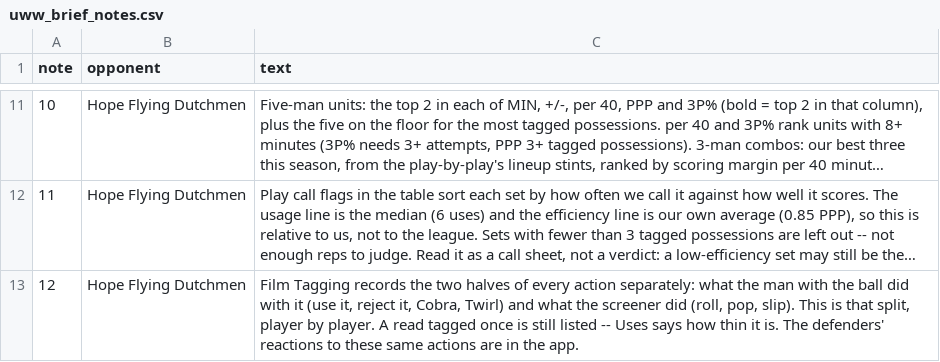
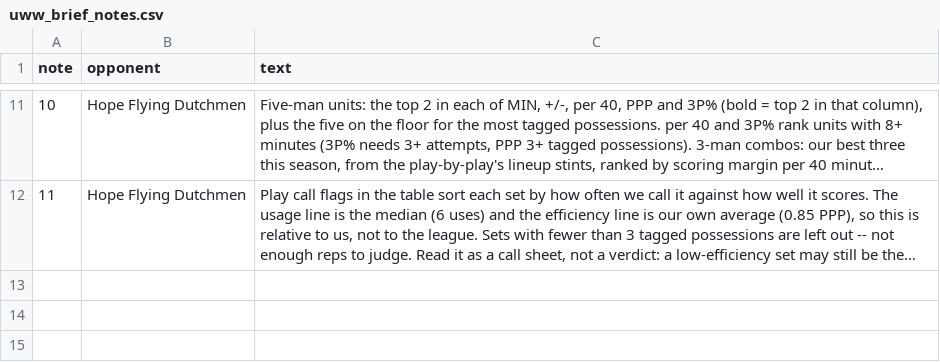
Before and after one commit to fritschcm272/uwwmensbball, a CSV file: data/uww_brief_notes.csv, drawn as a sheet; only a part is shown, gaps mark what is left out; long unchanged cells end in …; the diff names each change by its address in the sheet, - before the commit and + after, or states it on an @@ line.

Commit message:
brief: app data (4 file(s)) -- 2026-11-22 19:21

```diff
--- a/data/uww_brief_notes.csv
+++ b/data/uww_brief_notes.csv
-row 13: 12 | Hope Flying Dutchmen | Film Tagging records the two halves of every action separately: what the man with the ball did with it (use it, reject it, Cobra, Twirl) and what the screener did (roll, pop, slip). This is that split, player by player. A read tagged once is still listed -- Uses says how thin it is. The defenders' reactions to these same actions are in the app.
```
Also changed, not shown: data/uww_model_versions.csv, data/uww_opponent_web_rosters.csv, 1 other file.
